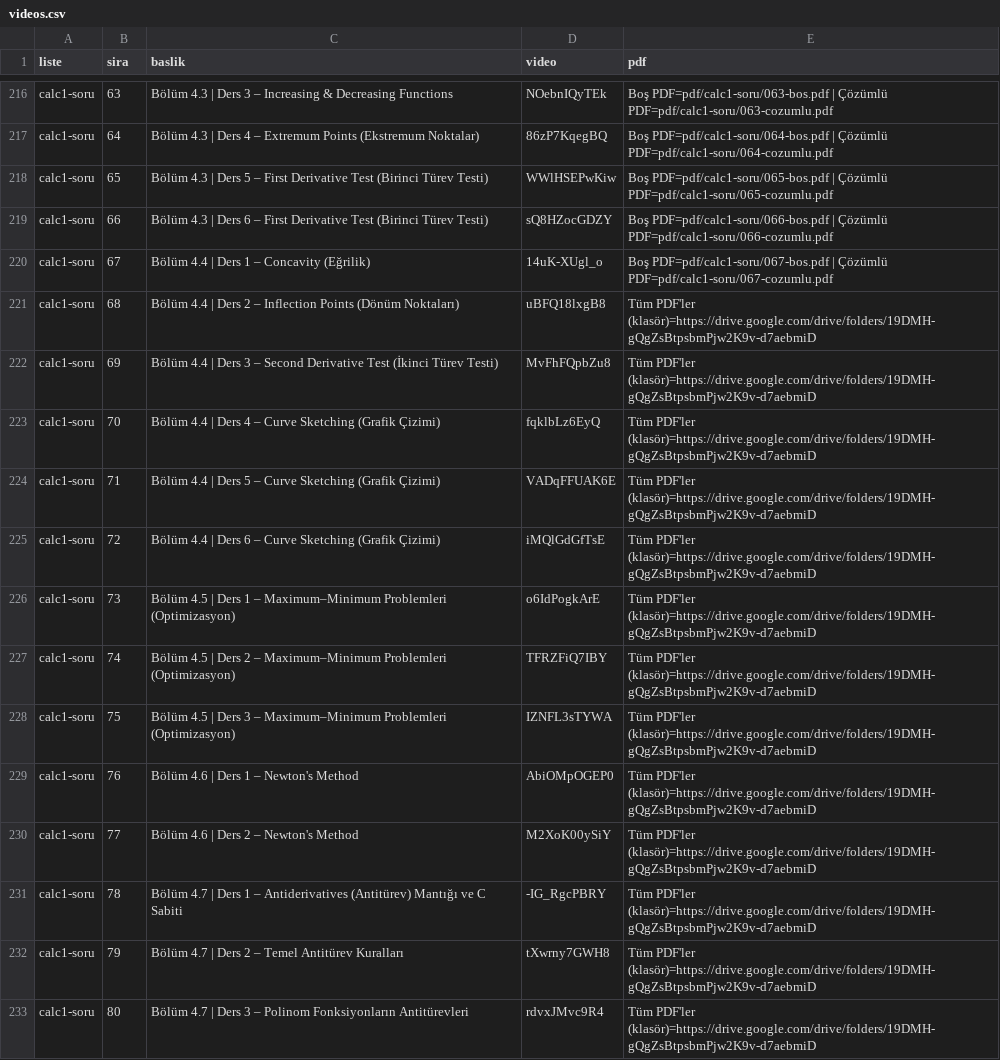
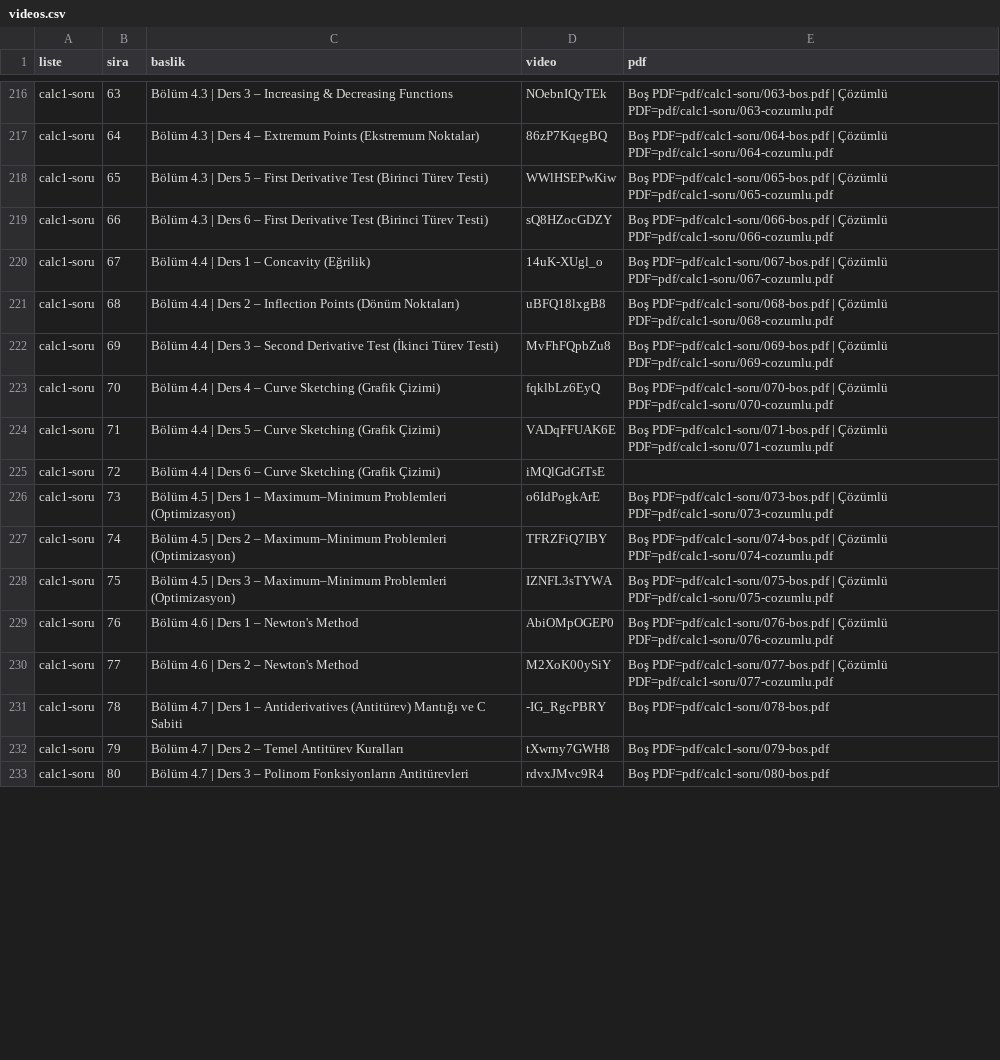
Before and after one commit to sahinaksankur-cloud/sahinaksankur-cloud.github.io, a CSV file: data/videos.csv, drawn as a sheet; only a part is shown, gaps mark what is left out; the diff covers the shown part only.

```diff
--- a/data/videos.csv
+++ b/data/videos.csv
@@ -220,14 +220,14 @@ calc1-soru,66,Bölüm 4.3 | Ders 6 – First Derivative Test (Birinci Türev Tes
 calc1-soru,67,Bölüm 4.4 | Ders 1 – Concavity (Eğrilik),14uK-XUgl_o,Boş PDF=pdf/calc1-soru/067-bos.pdf | Çözümlü PDF=pdf/calc1-soru/067-cozumlu.pdf
-calc1-soru,68,Bölüm 4.4 | Ders 2 – Inflection Points (Dönüm Noktaları),uBFQ18lxgB8,Tüm PDF'ler (klasör)=https://drive.google.com/drive/folders/19DMH-gQgZsBtpsbmPjw2K9v-d7aebmiD
-calc1-soru,69,Bölüm 4.4 | Ders 3 – Second Derivative Test (İkinci Türev Testi),MvFhFQpbZu8,Tüm PDF'ler (klasör)=https://drive.google.com/drive/folders/19DMH-gQgZsBtpsbmPjw2K9v-d7aebmiD
-calc1-soru,70,Bölüm 4.4 | Ders 4 – Curve Sketching (Grafik Çizimi),fqklbLz6EyQ,Tüm PDF'ler (klasör)=https://drive.google.com/drive/folders/19DMH-gQgZsBtpsbmPjw2K9v-d7aebmiD
-calc1-soru,71,Bölüm 4.4 | Ders 5 – Curve Sketching (Grafik Çizimi),VADqFFUAK6E,Tüm PDF'ler (klasör)=https://drive.google.com/drive/folders/19DMH-gQgZsBtpsbmPjw2K9v-d7aebmiD
-calc1-soru,72,Bölüm 4.4 | Ders 6 – Curve Sketching (Grafik Çizimi),iMQlGdGfTsE,Tüm PDF'ler (klasör)=https://drive.google.com/drive/folders/19DMH-gQgZsBtpsbmPjw2K9v-d7aebmiD
-calc1-soru,73,Bölüm 4.5 | Ders 1 – Maximum–Minimum Problemleri (Optimizasyon),o6IdPogkArE,Tüm PDF'ler (klasör)=https://drive.google.com/drive/folders/19DMH-gQgZsBtpsbmPjw2K9v-d7aebmiD
-calc1-soru,74,Bölüm 4.5 | Ders 2 – Maximum–Minimum Problemleri (Optimizasyon),TFRZFiQ7IBY,Tüm PDF'ler (klasör)=https://drive.google.com/drive/folders/19DMH-gQgZsBtpsbmPjw2K9v-d7aebmiD
-calc1-soru,75,Bölüm 4.5 | Ders 3 – Maximum–Minimum Problemleri (Optimizasyon),IZNFL3sTYWA,Tüm PDF'ler (klasör)=https://drive.google.com/drive/folders/19DMH-gQgZsBtpsbmPjw2K9v-d7aebmiD
-calc1-soru,76,Bölüm 4.6 | Ders 1 – Newton's Method,AbiOMpOGEP0,Tüm PDF'ler (klasör)=https://drive.google.com/drive/folders/19DMH-gQgZsBtpsbmPjw2K9v-d7aebmiD
-calc1-soru,77,Bölüm 4.6 | Ders 2 – Newton's Method,M2XoK00ySiY,Tüm PDF'ler (klasör)=https://drive.google.com/drive/folders/19DMH-gQgZsBtpsbmPjw2K9v-d7aebmiD
-calc1-soru,78,Bölüm 4.7 | Ders 1 – Antiderivatives (Antitürev) Mantığı ve C Sabiti,-IG_RgcPBRY,Tüm PDF'ler (klasör)=https://drive.google.com/drive/folders/19DMH-gQgZsBtpsbmPjw2K9v-d7aebmiD
-calc1-soru,79,Bölüm 4.7 | Ders 2 – Temel Antitürev Kuralları,tXwrny7GWH8,Tüm PDF'ler (klasör)=https://drive.google.com/drive/folders/19DMH-gQgZsBtpsbmPjw2K9v-d7aebmiD
-calc1-soru,80,Bölüm 4.7 | Ders 3 – Polinom Fonksiyonların Antitürevleri,rdvxJMvc9R4,Tüm PDF'ler (klasör)=https://drive.google.com/drive/folders/19DMH-gQgZsBtpsbmPjw2K9v-d7aebmiD
+calc1-soru,68,Bölüm 4.4 | Ders 2 – Inflection Points (Dönüm Noktaları),uBFQ18lxgB8,Boş PDF=pdf/calc1-soru/068-bos.pdf | Çözümlü PDF=pdf/calc1-soru/068-cozumlu.pdf
+calc1-soru,69,Bölüm 4.4 | Ders 3 – Second Derivative Test (İkinci Türev Testi),MvFhFQpbZu8,Boş PDF=pdf/calc1-soru/069-bos.pdf | Çözümlü PDF=pdf/calc1-soru/069-cozumlu.pdf
+calc1-soru,70,Bölüm 4.4 | Ders 4 – Curve Sketching (Grafik Çizimi),fqklbLz6EyQ,Boş PDF=pdf/calc1-soru/070-bos.pdf | Çözümlü PDF=pdf/calc1-soru/070-cozumlu.pdf
+calc1-soru,71,Bölüm 4.4 | Ders 5 – Curve Sketching (Grafik Çizimi),VADqFFUAK6E,Boş PDF=pdf/calc1-soru/071-bos.pdf | Çözümlü PDF=pdf/calc1-soru/071-cozumlu.pdf
+calc1-soru,72,Bölüm 4.4 | Ders 6 – Curve Sketching (Grafik Çizimi),iMQlGdGfTsE,
+calc1-soru,73,Bölüm 4.5 | Ders 1 – Maximum–Minimum Problemleri (Optimizasyon),o6IdPogkArE,Boş PDF=pdf/calc1-soru/073-bos.pdf | Çözümlü PDF=pdf/calc1-soru/073-cozumlu.pdf
+calc1-soru,74,Bölüm 4.5 | Ders 2 – Maximum–Minimum Problemleri (Optimizasyon),TFRZFiQ7IBY,Boş PDF=pdf/calc1-soru/074-bos.pdf | Çözümlü PDF=pdf/calc1-soru/074-cozumlu.pdf
+calc1-soru,75,Bölüm 4.5 | Ders 3 – Maximum–Minimum Problemleri (Optimizasyon),IZNFL3sTYWA,Boş PDF=pdf/calc1-soru/075-bos.pdf | Çözümlü PDF=pdf/calc1-soru/075-cozumlu.pdf
+calc1-soru,76,Bölüm 4.6 | Ders 1 – Newton's Method,AbiOMpOGEP0,Boş PDF=pdf/calc1-soru/076-bos.pdf | Çözümlü PDF=pdf/calc1-soru/076-cozumlu.pdf
+calc1-soru,77,Bölüm 4.6 | Ders 2 – Newton's Method,M2XoK00ySiY,Boş PDF=pdf/calc1-soru/077-bos.pdf | Çözümlü PDF=pdf/calc1-soru/077-cozumlu.pdf
+calc1-soru,78,Bölüm 4.7 | Ders 1 – Antiderivatives (Antitürev) Mantığı ve C Sabiti,-IG_RgcPBRY,Boş PDF=pdf/calc1-soru/078-bos.pdf
+calc1-soru,79,Bölüm 4.7 | Ders 2 – Temel Antitürev Kuralları,tXwrny7GWH8,Boş PDF=pdf/calc1-soru/079-bos.pdf
+calc1-soru,80,Bölüm 4.7 | Ders 3 – Polinom Fonksiyonların Antitürevleri,rdvxJMvc9R4,Boş PDF=pdf/calc1-soru/080-bos.pdf
```
Also changed, not shown: 63 edited cells elsewhere in this file, 51 other files.
